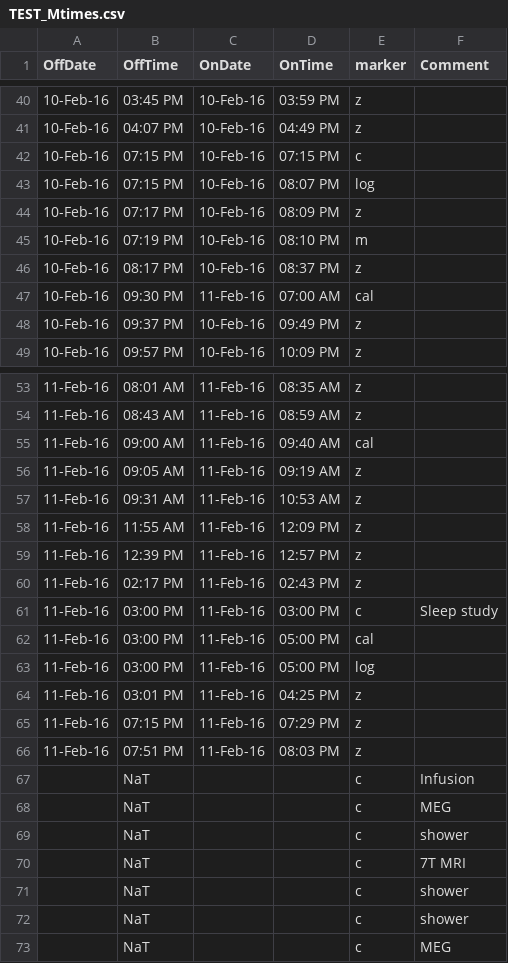
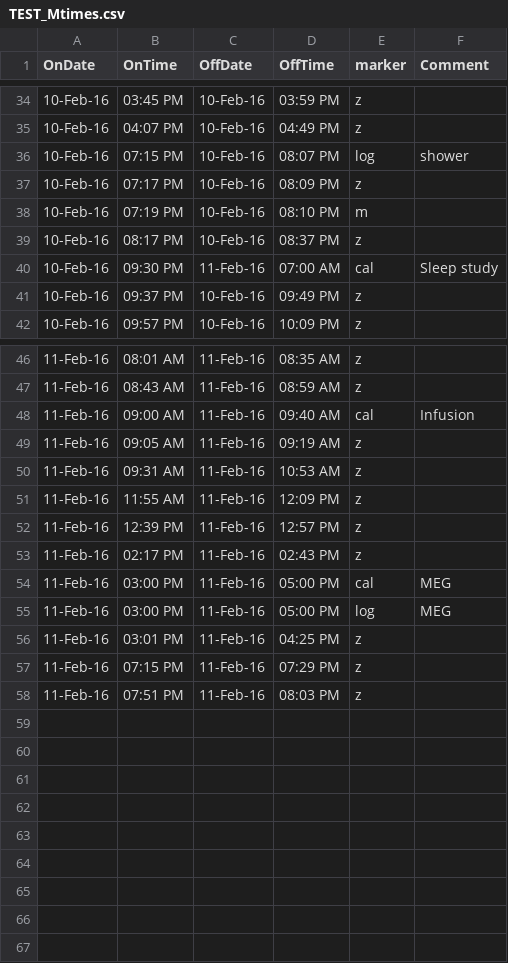
Before and after one commit to shandlergs/actigraPy, a CSV file: data/output/TEST_Mtimes.csv, drawn as a sheet; only a part is shown, gaps mark what is left out; the diff covers the shown part only.

Commit message:
write_Mtimes takes new format

```diff
--- a/data/output/TEST_Mtimes.csv
+++ b/data/output/TEST_Mtimes.csv
@@ -1 +1 @@
-OffDate,OffTime,OnDate,OnTime,marker,Comment
+OnDate,OnTime,OffDate,OffTime,marker,Comment
@@ -41,4 +35,3 @@ OffDate,OffTime,OnDate,OnTime,marker,Comment
 10-Feb-16,04:07 PM,10-Feb-16,04:49 PM,z,
-10-Feb-16,07:15 PM,10-Feb-16,07:15 PM,c,
-10-Feb-16,07:15 PM,10-Feb-16,08:07 PM,log,
+10-Feb-16,07:15 PM,10-Feb-16,08:07 PM,log,shower
 10-Feb-16,07:17 PM,10-Feb-16,08:09 PM,z,
@@ -46,3 +39,3 @@ OffDate,OffTime,OnDate,OnTime,marker,Comment
 10-Feb-16,08:17 PM,10-Feb-16,08:37 PM,z,
-10-Feb-16,09:30 PM,11-Feb-16,07:00 AM,cal,
+10-Feb-16,09:30 PM,11-Feb-16,07:00 AM,cal,Sleep study
 10-Feb-16,09:37 PM,10-Feb-16,09:49 PM,z,
@@ -54,3 +47,3 @@ OffDate,OffTime,OnDate,OnTime,marker,Comment
 11-Feb-16,08:43 AM,11-Feb-16,08:59 AM,z,
-11-Feb-16,09:00 AM,11-Feb-16,09:40 AM,cal,
+11-Feb-16,09:00 AM,11-Feb-16,09:40 AM,cal,Infusion
 11-Feb-16,09:05 AM,11-Feb-16,09:19 AM,z,
@@ -60,5 +53,4 @@ OffDate,OffTime,OnDate,OnTime,marker,Comment
 11-Feb-16,02:17 PM,11-Feb-16,02:43 PM,z,
-11-Feb-16,03:00 PM,11-Feb-16,03:00 PM,c,Sleep study
-11-Feb-16,03:00 PM,11-Feb-16,05:00 PM,cal,
-11-Feb-16,03:00 PM,11-Feb-16,05:00 PM,log,
+11-Feb-16,03:00 PM,11-Feb-16,05:00 PM,cal,MEG
+11-Feb-16,03:00 PM,11-Feb-16,05:00 PM,log,MEG
 11-Feb-16,03:01 PM,11-Feb-16,04:25 PM,z,
@@ -66,8 +58 @@ OffDate,OffTime,OnDate,OnTime,marker,Comment
 11-Feb-16,07:51 PM,11-Feb-16,08:03 PM,z,
-,NaT,,,c,Infusion
-,NaT,,,c,MEG
-,NaT,,,c,shower
-,NaT,,,c,7T MRI
-,NaT,,,c,shower
-,NaT,,,c,shower
-,NaT,,,c,MEG
```
Also changed, not shown: 6 removed rows and 6 edited cells elsewhere in this file, 2 other files.
